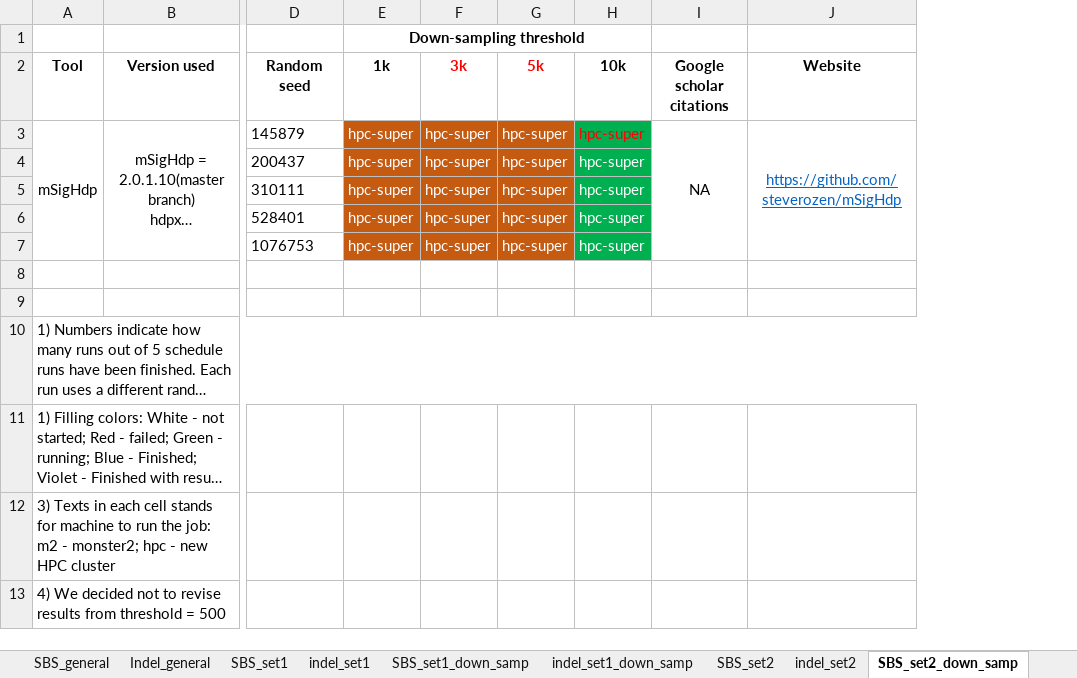
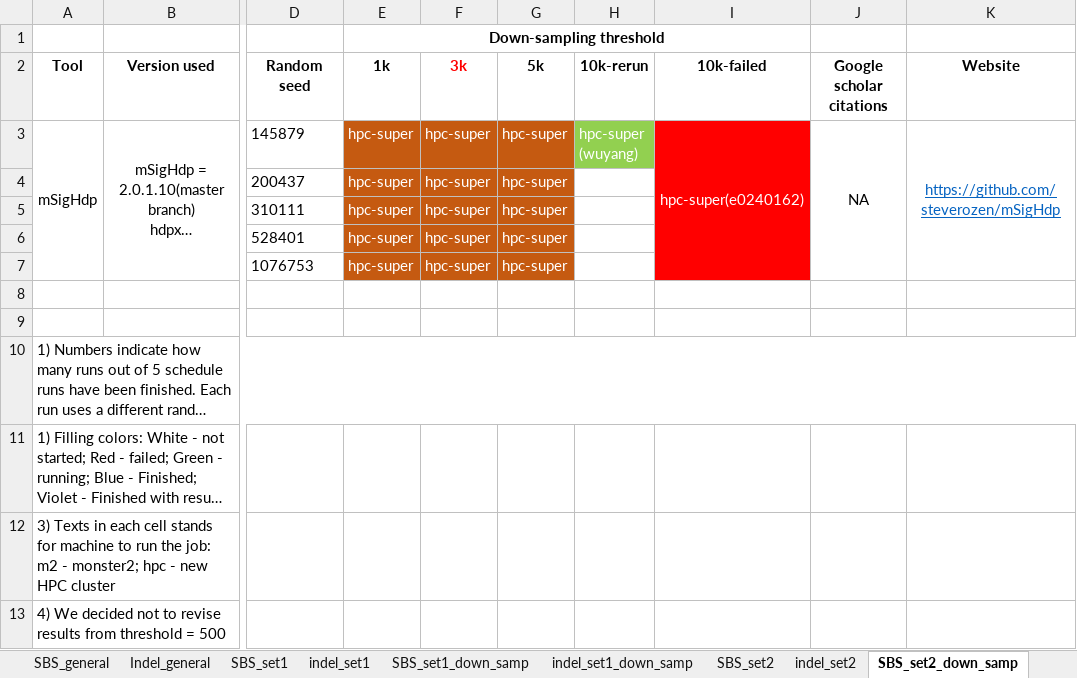
Before and after one commit to steverozen/mSigHdp_paper_sup_files_x1, an Excel workbook: mSigHdp-paper-tracking.xlsx, sheet SBS_set2_down_samp, drawn as a sheet; only a part is shown, gaps mark what is left out; long unchanged cells end in …; values as stored, in another font and other column widths than the file's, no borders; removed rows and columns are numbered as before the commit, all else as after; ↵ is a line break in a cell; the diff names each change by its address in the sheet, - before the commit and + after, or states it on an @@ line.

```diff
--- a/mSigHdp-paper-tracking.xlsx (sheet SBS_set2_down_samp)
+++ b/mSigHdp-paper-tracking.xlsx (sheet SBS_set2_down_samp)
-column H (10k), rows 3-7: all hpc-super
+column H (10k-rerun), row 3: hpc-super ↵ (wuyang)
+column I (10k-failed), row 3: hpc-super(e0240162)
-G2 text colour: #FF0000
+G2 text colour: black
```
Also changed, not shown: sheet indel_set2_down_samp, sheet indel_set2, sheet SBS_set2.
